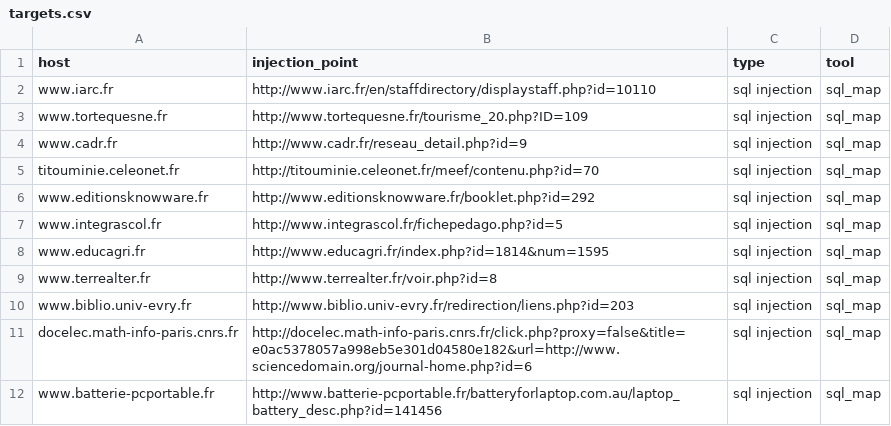
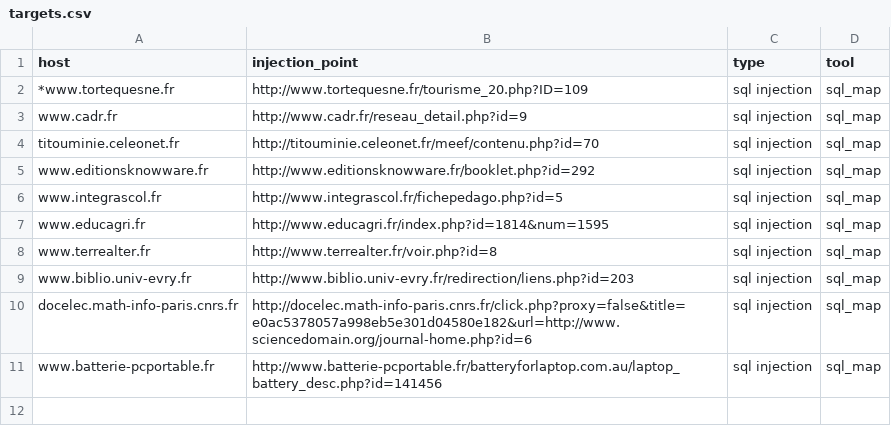
Before and after one commit to ahmedeng/penetration-testing-tools, a CSV file: targets.csv, drawn as a sheet.

Commit message:
remove r4bia dir

```diff
--- a/targets.csv
+++ b/targets.csv
@@ -1,4 +1,3 @@
 host,injection_point,type,tool
-www.iarc.fr,http://www.iarc.fr/en/staffdirectory/displaystaff.php?id=10110,sql injection,sql_map
-www.tortequesne.fr,http://www.tortequesne.fr/tourisme_20.php?ID=109,sql injection,sql_map
+*www.tortequesne.fr,http://www.tortequesne.fr/tourisme_20.php?ID=109,sql injection,sql_map
 www.cadr.fr,http://www.cadr.fr/reseau_detail.php?id=9,sql injection,sql_map
```
